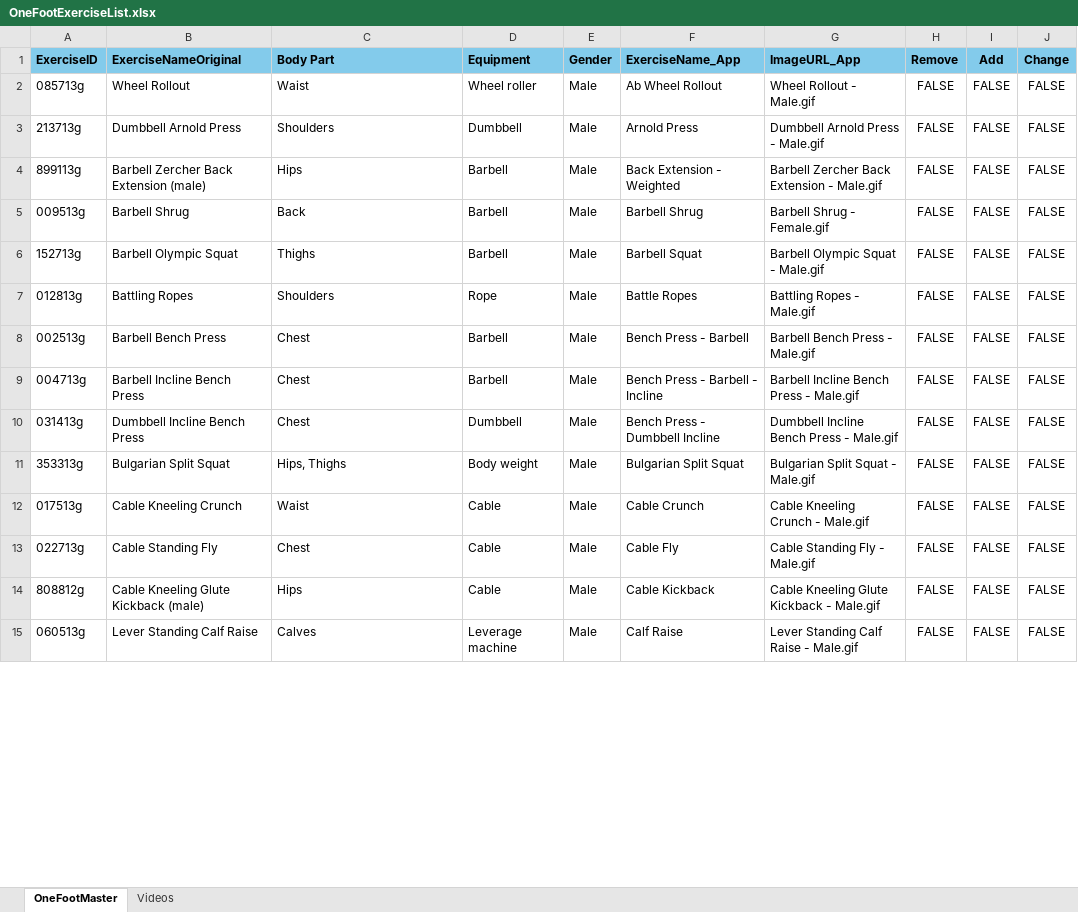
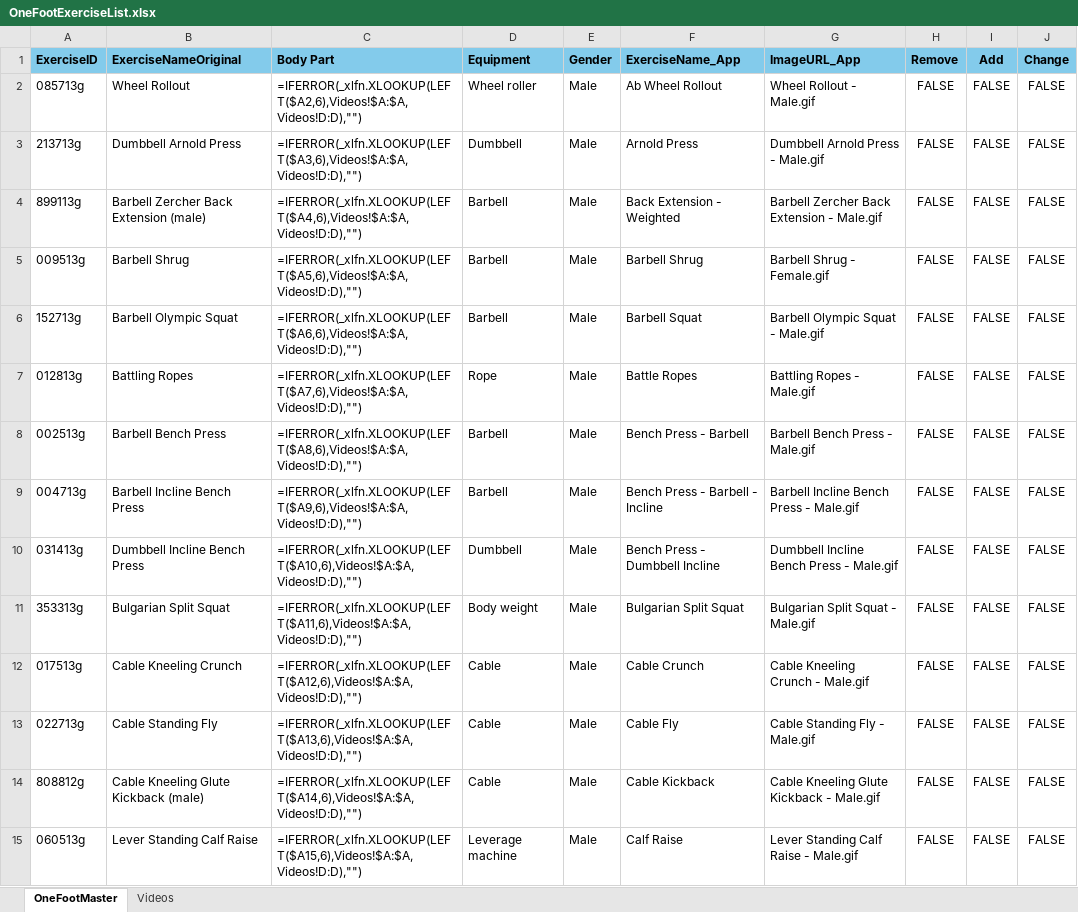
Before and after one commit to Koprowski/train-to-failure, an Excel workbook: OneFootExerciseList.xlsx, sheet OneFootMaster, drawn as a sheet; only a part is shown; values as stored, in another font and other column widths than the file's, no borders; formulas without a stored value are shown as written; conditional formats not drawn; the diff covers the shown part only; the diff names each change by its address in the sheet, - before the commit and + after, or states it on an @@ line.

```diff
--- a/OneFootExerciseList.xlsx (sheet OneFootMaster)
+++ b/OneFootExerciseList.xlsx (sheet OneFootMaster)
-C2 (Body Part): Waist
+C2 (Body Part): =IFERROR(_xlfn.XLOOKUP(LEFT($A2,6),Videos!$A:$A,Videos!D:D),"")
-C3 (Body Part): Shoulders
+C3 (Body Part): =IFERROR(_xlfn.XLOOKUP(LEFT($A3,6),Videos!$A:$A,Videos!D:D),"")
-C4 (Body Part): Hips
+C4 (Body Part): =IFERROR(_xlfn.XLOOKUP(LEFT($A4,6),Videos!$A:$A,Videos!D:D),"")
-C5 (Body Part): Back
+C5 (Body Part): =IFERROR(_xlfn.XLOOKUP(LEFT($A5,6),Videos!$A:$A,Videos!D:D),"")
-C6 (Body Part): Thighs
+C6 (Body Part): =IFERROR(_xlfn.XLOOKUP(LEFT($A6,6),Videos!$A:$A,Videos!D:D),"")
-C7 (Body Part): Shoulders
+C7 (Body Part): =IFERROR(_xlfn.XLOOKUP(LEFT($A7,6),Videos!$A:$A,Videos!D:D),"")
-C8 (Body Part): Chest
+C8 (Body Part): =IFERROR(_xlfn.XLOOKUP(LEFT($A8,6),Videos!$A:$A,Videos!D:D),"")
-C9 (Body Part): Chest
+C9 (Body Part): =IFERROR(_xlfn.XLOOKUP(LEFT($A9,6),Videos!$A:$A,Videos!D:D),"")
-C10 (Body Part): Chest
+C10 (Body Part): =IFERROR(_xlfn.XLOOKUP(LEFT($A10,6),Videos!$A:$A,Videos!D:D),"")
-C11 (Body Part): Hips, Thighs
+C11 (Body Part): =IFERROR(_xlfn.XLOOKUP(LEFT($A11,6),Videos!$A:$A,Videos!D:D),"")
-C12 (Body Part): Waist
+C12 (Body Part): =IFERROR(_xlfn.XLOOKUP(LEFT($A12,6),Videos!$A:$A,Videos!D:D),"")
-C13 (Body Part): Chest
+C13 (Body Part): =IFERROR(_xlfn.XLOOKUP(LEFT($A13,6),Videos!$A:$A,Videos!D:D),"")
-C14 (Body Part): Hips
+C14 (Body Part): =IFERROR(_xlfn.XLOOKUP(LEFT($A14,6),Videos!$A:$A,Videos!D:D),"")
-C15 (Body Part): Calves
+C15 (Body Part): =IFERROR(_xlfn.XLOOKUP(LEFT($A15,6),Videos!$A:$A,Videos!D:D),"")
```
Also changed, not shown: 1 added row and 83 edited cells elsewhere in this sheet, sheet Videos, 4 other files.
